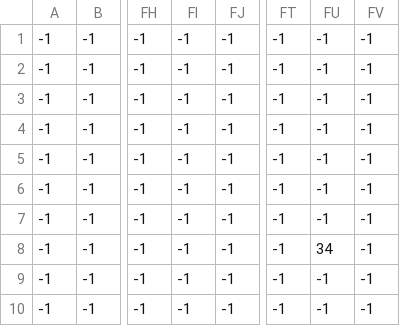
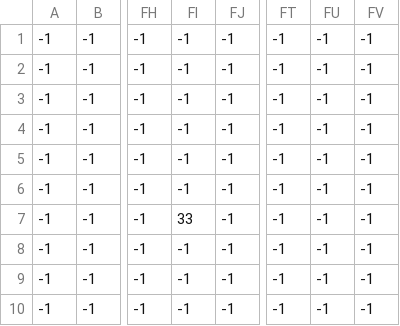
Before and after one commit to CollinFingar/GameDevProject2, a CSV file: Project2/assets/data/Level1/Level1_Enemies.csv, drawn as a sheet; only a part is shown, gaps mark what is left out; the diff names each change by its address in the sheet, - before the commit and + after, or states it on an @@ line.

```diff
--- a/Project2/assets/data/Level1/Level1_Enemies.csv
+++ b/Project2/assets/data/Level1/Level1_Enemies.csv
-FI7: -1
+FI7: 33
-FU8: 34
+FU8: -1
```
Also changed, not shown: 14 other files.
